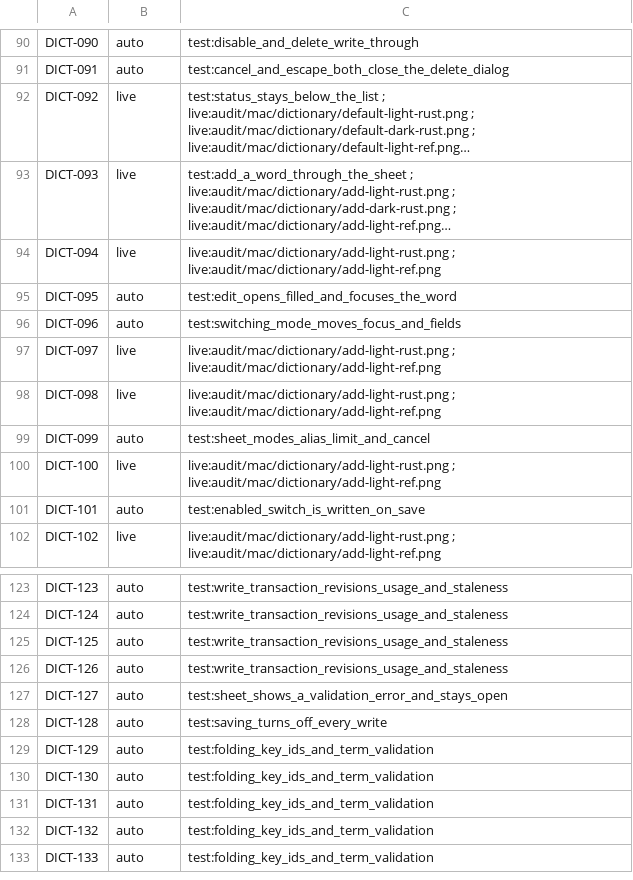
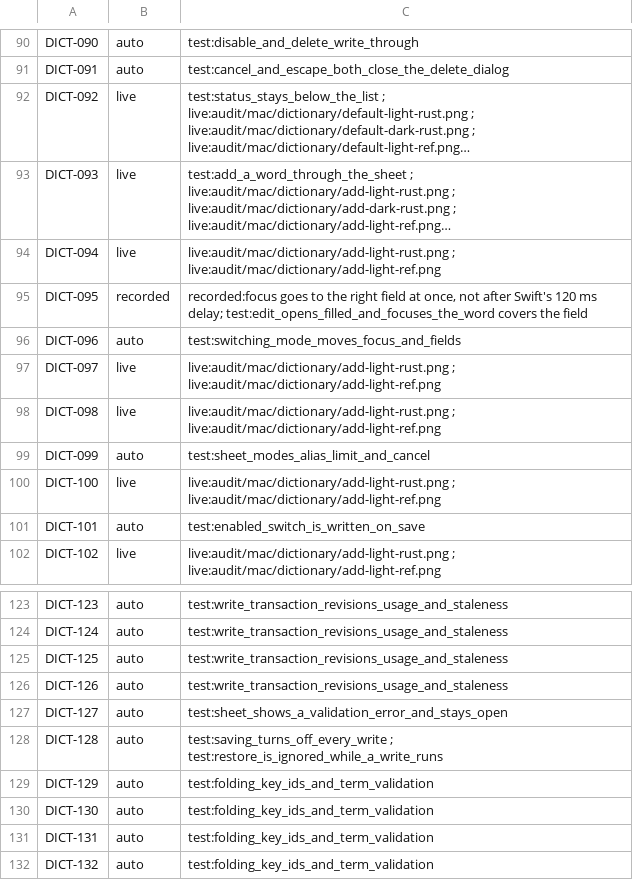
Before and after one commit to brunovskyoliver/local_flow, a TSV file: specs/024-gpui-desktop-views/inventory/status/04.tsv, drawn as a sheet; only a part is shown, gaps mark what is left out; the shorter side is filled out with more unchanged rows; long unchanged cells end in …; the diff names each change by its address in the sheet, - before the commit and + after, or states it on an @@ line.

```diff
--- a/specs/024-gpui-desktop-views/inventory/status/04.tsv
+++ b/specs/024-gpui-desktop-views/inventory/status/04.tsv
-B95: auto
+B95: recorded
-C95: test:edit_opens_filled_and_focuses_the_word
+C95: recorded:focus goes to the right field at once, not after Swift's 120 ms delay; test:edit_opens_filled_and_focuses_the_word covers the field
-C128: test:saving_turns_off_every_write
+C128: test:saving_turns_off_every_write ; test:restore_is_ignored_while_a_write_runs
```
Also changed, not shown: 3 other files.
